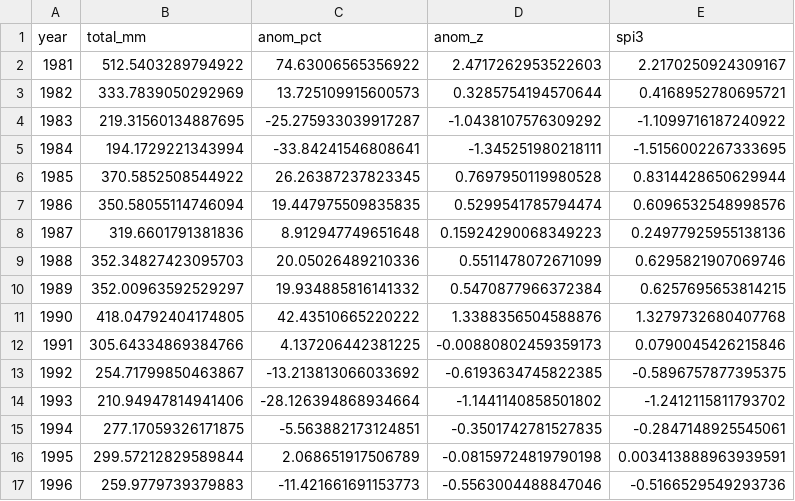
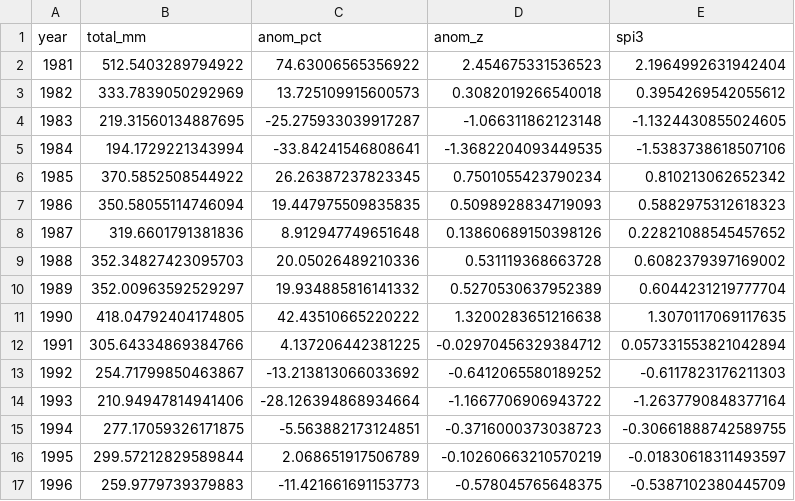
Before and after one commit to sophia14324/East-African-Monsoon-ML-project, a CSV file: data/processed/season_totals.csv, drawn as a sheet; only a part is shown; the diff covers the shown part only.

```diff
--- a/data/processed/season_totals.csv
+++ b/data/processed/season_totals.csv
@@ -1,17 +1,17 @@
 year,total_mm,anom_pct,anom_z,spi3
-1981,512.5403289794922,74.63006565356922,2.4717262953522603,2.2170250924309167
-1982,333.7839050292969,13.725109915600573,0.3285754194570644,0.4168952780695721
-1983,219.31560134887695,-25.275933039917287,-1.0438107576309292,-1.1099716187240922
-1984,194.1729221343994,-33.84241546808641,-1.345251980218111,-1.5156002267333695
-1985,370.5852508544922,26.26387237823345,0.7697950119980528,0.8314428650629944
-1986,350.58055114746094,19.447975509835835,0.5299541785794474,0.6096532548998576
-1987,319.6601791381836,8.912947749651648,0.15924290068349223,0.24977925955138136
-1988,352.34827423095703,20.05026489210336,0.5511478072671099,0.6295821907069746
-1989,352.00963592529297,19.934885816141332,0.5470877966372384,0.6257695653814215
-1990,418.04792404174805,42.43510665220222,1.3388356504588876,1.3279732680407768
-1991,305.64334869384766,4.137206442381225,-0.00880802459359173,0.0790045426215846
-1992,254.71799850463867,-13.213813066033692,-0.6193634745822385,-0.5896757877395375
-1993,210.94947814941406,-28.126394868934664,-1.1441140858501802,-1.2412115811793702
-1994,277.17059326171875,-5.563882173124851,-0.3501742781527835,-0.2847148925545061
-1995,299.57212829589844,2.068651917506789,-0.08159724819790198,0.003413888963939591
-1996,259.9779739379883,-11.421661691153773,-0.5563004488847046,-0.5166529549293736
+1981,512.5403289794922,74.63006565356922,2.454675331536523,2.1964992631942404
+1982,333.7839050292969,13.725109915600573,0.3082019266540018,0.3954269542055612
+1983,219.31560134887695,-25.275933039917287,-1.066311862123148,-1.1324430855024605
+1984,194.1729221343994,-33.84241546808641,-1.3682204093449535,-1.5383738618507106
+1985,370.5852508544922,26.26387237823345,0.7501055423790234,0.810213062652342
+1986,350.58055114746094,19.447975509835835,0.5098928834719093,0.5882975312618323
+1987,319.6601791381836,8.912947749651648,0.13860689150398126,0.22821088545457652
+1988,352.34827423095703,20.05026489210336,0.531119368663728,0.6082379397169002
+1989,352.00963592529297,19.934885816141332,0.5270530637952389,0.6044231219777704
+1990,418.04792404174805,42.43510665220222,1.3200283651216638,1.3070117069117635
+1991,305.64334869384766,4.137206442381225,-0.02970456329384712,0.057331553821042894
+1992,254.71799850463867,-13.213813066033692,-0.6412065580189252,-0.6117823176211303
+1993,210.94947814941406,-28.126394868934664,-1.1667706906943722,-1.2637790848377164
+1994,277.17059326171875,-5.563882173124851,-0.3716000373038723,-0.30661888742589755
+1995,299.57212829589844,2.068651917506789,-0.10260663210570219,-0.01830618311493597
+1996,259.9779739379883,-11.421661691153773,-0.578045765648375,-0.5387102380445709
```
Also changed, not shown: 1 added row and 56 edited cells elsewhere in this file, data/processed/season_totals_with_drivers.csv, data/raw/chirps_mam.csv, 34 other files.
